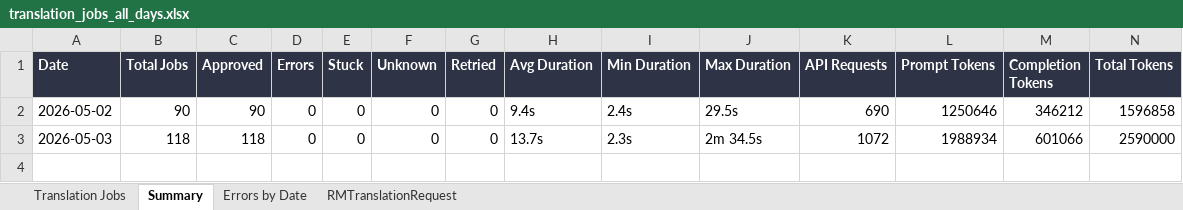
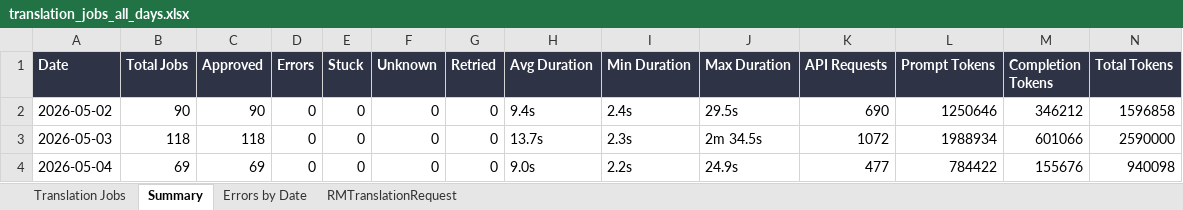
Before and after one commit to adeporra/rm-translation-reports, an Excel workbook: translation_jobs_all_days.xlsx, sheet Summary, drawn as a sheet; values as stored, in another font and other column widths than the file's, no borders; the diff names each change by its address in the sheet, - before the commit and + after, or states it on an @@ line.

```diff
--- a/translation_jobs_all_days.xlsx (sheet Summary)
+++ b/translation_jobs_all_days.xlsx (sheet Summary)
+row 4: 2026-05-04 | 69 | 69 | 0 | 0 | 0 | 0 | 9.0s | 2.2s | 24.9s | 477 | 784422 | 155676 | 940098
```
Also changed, not shown: sheet Translation Jobs, sheet RMTranslationRequest, sheet Errors by Date, 5 other files.
